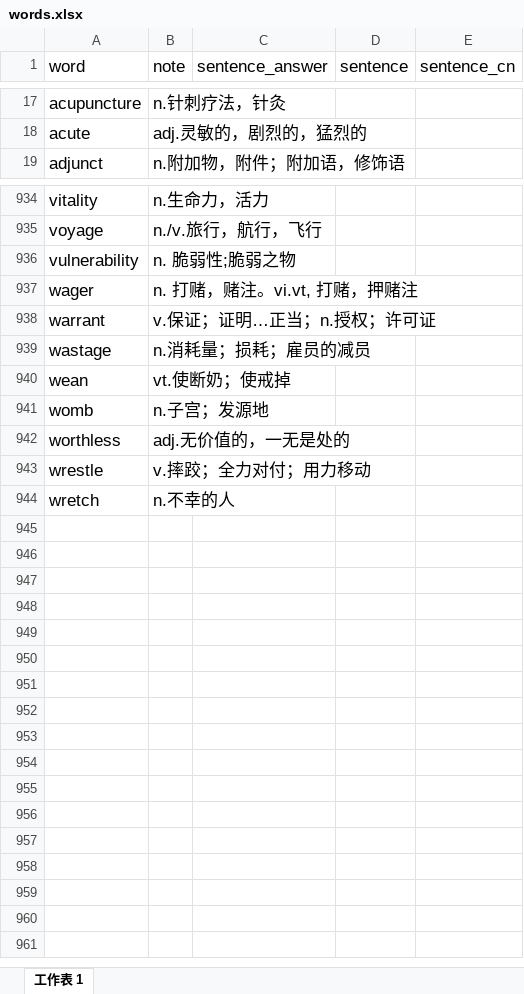
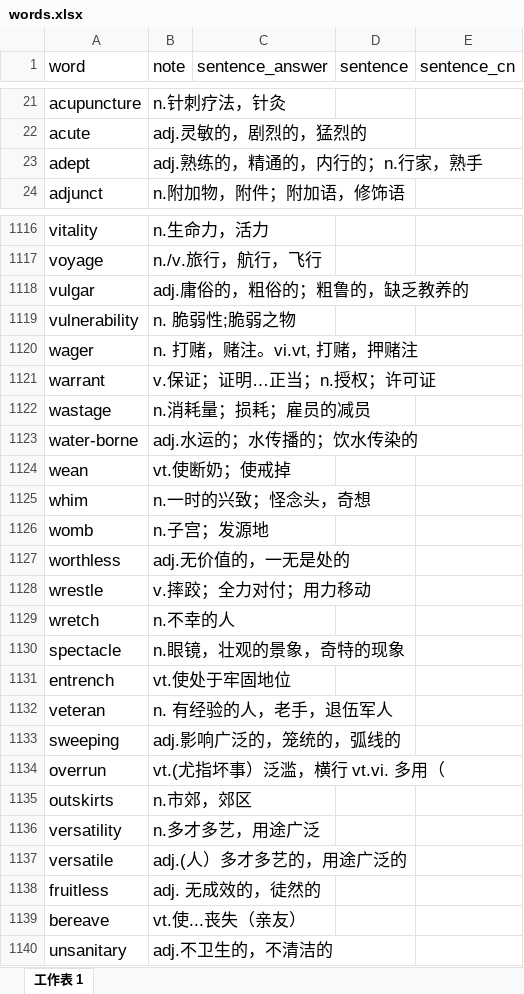
Before and after one commit to watermelonMax/watermelonMax.github.io, an Excel workbook: data/words.xlsx, sheet 工作表 1, drawn as a sheet; only a part is shown, gaps mark what is left out; values as stored, in another font and other column widths than the file's, no borders; the diff covers the shown part only; the diff names each change by its address in the sheet, - before the commit and + after, or states it on an @@ line.

Commit message:
w6

```diff
--- a/data/words.xlsx (sheet 工作表 1)
+++ b/data/words.xlsx (sheet 工作表 1)
+row 23: adept | adj.熟练的，精通的，内行的；n.行家，熟手
+row 1118: vulgar | adj.庸俗的，粗俗的；粗鲁的，缺乏教养的
+row 1123: water-borne | adj.水运的；水传播的；饮水传染的
+row 1125: whim | n.一时的兴致；怪念头，奇想
+row 1130: spectacle | n.眼镜，壮观的景象，奇特的现象
+row 1131: entrench | vt.使处于牢固地位
+row 1132: veteran | n. 有经验的人，老手，退伍军人
+row 1133: sweeping | adj.影响广泛的，笼统的，弧线的
+row 1134: overrun | vt.(尤指坏事）泛滥，横行 vt.vi. 多用（
+row 1135: outskirts | n.市郊，郊区
+row 1136: versatility | n.多才多艺，用途广泛
+row 1137: versatile | adj.(人）多才多艺的，用途广泛的
+row 1138: fruitless | adj. 无成效的，徒然的
+row 1139: bereave | vt.使...丧失（亲友）
+row 1140: unsanitary | adj.不卫生的，不清洁的
```
Also changed, not shown: 182 added rows, 1 removed row and 9 edited cells elsewhere in this sheet.
